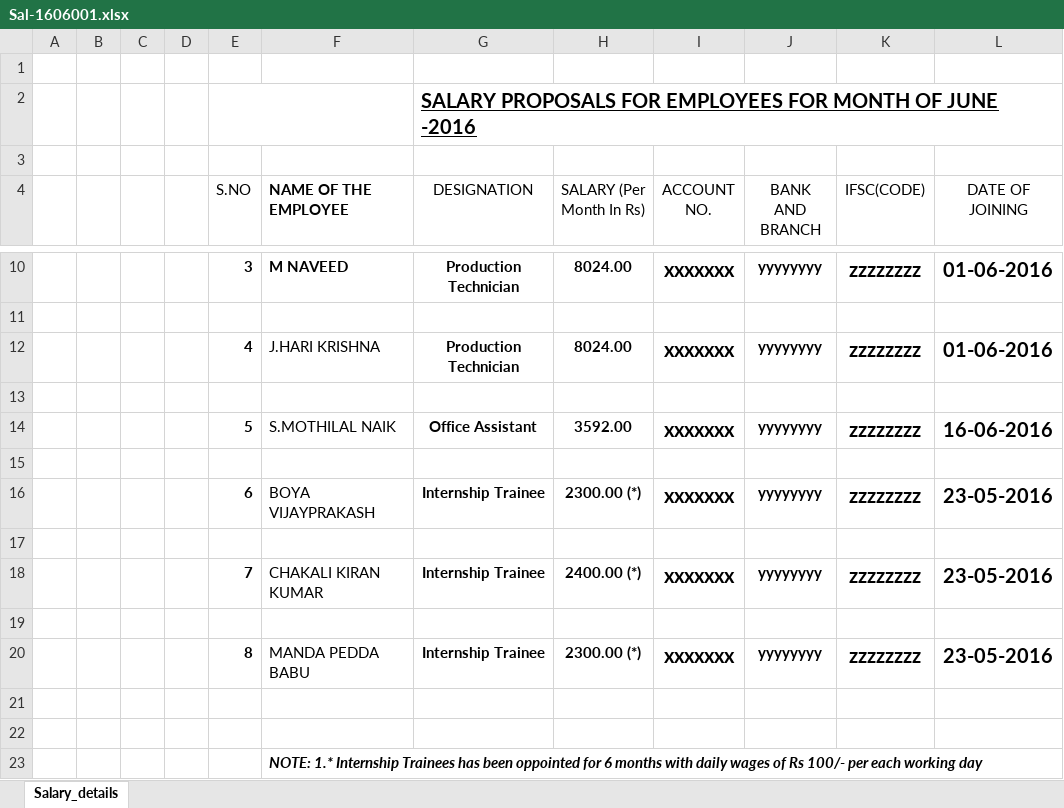
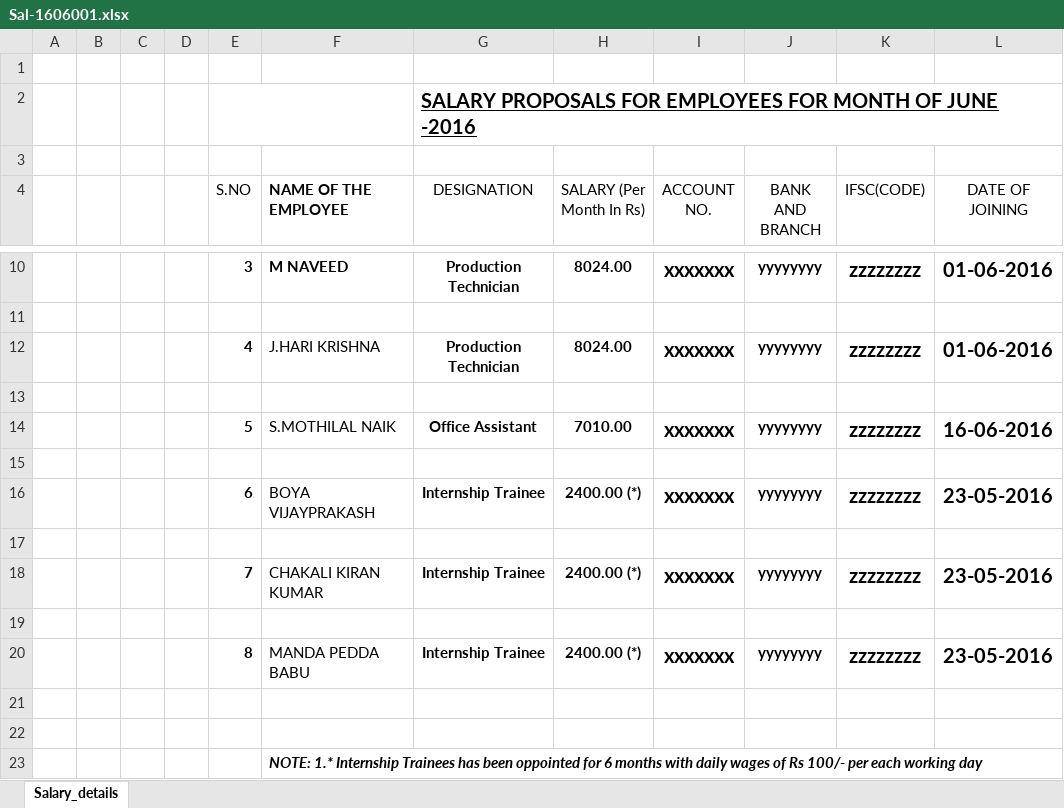
Before and after one commit to SumayyaSyed/Salaries, an Excel workbook: Sal-1606001.xlsx, sheet Salary_details, drawn as a sheet; only a part is shown, gaps mark what is left out; values as stored, in another font and other column widths than the file's, no borders; table styles not drawn; the diff names each change by its address in the sheet, - before the commit and + after, or states it on an @@ line.

Commit message:
for the month of june

```diff
--- a/Sal-1606001.xlsx (sheet Salary_details)
+++ b/Sal-1606001.xlsx (sheet Salary_details)
-H14 (SALARY (Per Month In Rs)): 3592.00
+H14 (SALARY (Per Month In Rs)): 7010.00
-H16 (SALARY (Per Month In Rs)): 2300.00 (*)
+H16 (SALARY (Per Month In Rs)): 2400.00 (*)
-H20 (SALARY (Per Month In Rs)): 2300.00 (*)
+H20 (SALARY (Per Month In Rs)): 2400.00 (*)
```
